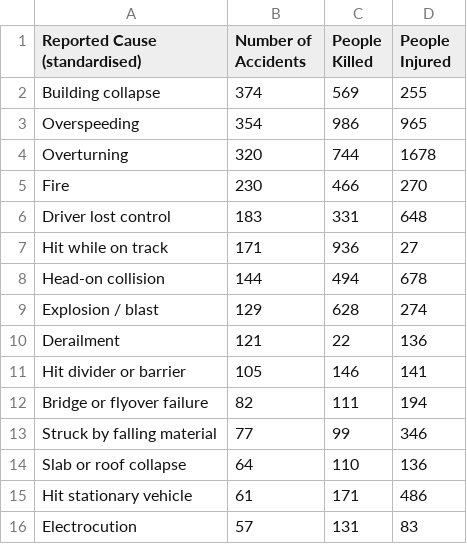
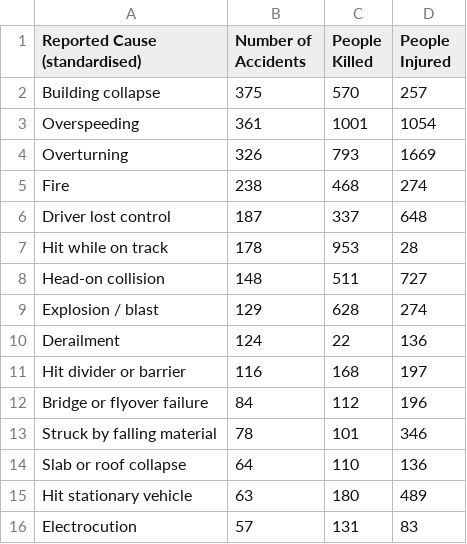
Before and after one commit to kbhattacharjeemsit-cloud/Accident-Monitor, a CSV file: SUMMARY_by_cause.csv, drawn as a sheet; only a part is shown; the diff covers the shown part only.

```diff
--- a/SUMMARY_by_cause.csv
+++ b/SUMMARY_by_cause.csv
@@ -1,16 +1,16 @@
 Reported Cause (standardised),Number of Accidents,People Killed,People Injured
-Building collapse,374,569,255
-Overspeeding,354,986,965
-Overturning,320,744,1678
-Fire,230,466,270
-Driver lost control,183,331,648
-Hit while on track,171,936,27
-Head-on collision,144,494,678
+Building collapse,375,570,257
+Overspeeding,361,1001,1054
+Overturning,326,793,1669
+Fire,238,468,274
+Driver lost control,187,337,648
+Hit while on track,178,953,28
+Head-on collision,148,511,727
 Explosion / blast,129,628,274
-Derailment,121,22,136
-Hit divider or barrier,105,146,141
-Bridge or flyover failure,82,111,194
-Struck by falling material,77,99,346
+Derailment,124,22,136
+Hit divider or barrier,116,168,197
+Bridge or flyover failure,84,112,196
+Struck by falling material,78,101,346
 Slab or roof collapse,64,110,136
-Hit stationary vehicle,61,171,486
+Hit stationary vehicle,63,180,489
 Electrocution,57,131,83
```
Also changed, not shown: 3 added rows, 3 removed rows and 14 edited cells elsewhere in this file, SUMMARY_all.csv, SUMMARY_by_category.csv, 6 other files.
